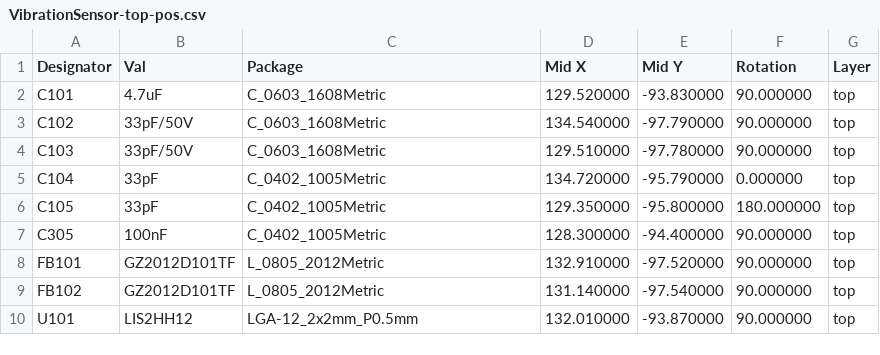
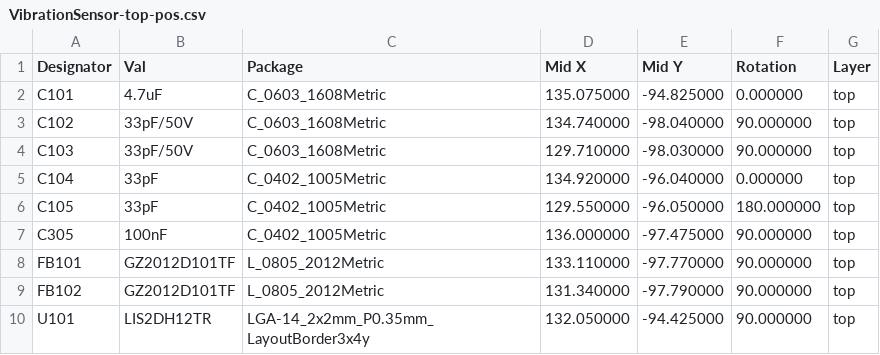
Before and after one commit to markfarnan/yacht_hardware, a CSV file: VibrationSense/assembly/VibrationSensor-top-pos.csv, drawn as a sheet.

```diff
--- a/VibrationSense/assembly/VibrationSensor-top-pos.csv
+++ b/VibrationSense/assembly/VibrationSensor-top-pos.csv
@@ -1,10 +1,10 @@
 Designator,Val,Package,Mid X,Mid Y,Rotation,Layer
-"C101","4.7uF","C_0603_1608Metric",129.520000,-93.830000,90.000000,top
-"C102","33pF/50V","C_0603_1608Metric",134.540000,-97.790000,90.000000,top
-"C103","33pF/50V","C_0603_1608Metric",129.510000,-97.780000,90.000000,top
-"C104","33pF","C_0402_1005Metric",134.720000,-95.790000,0.000000,top
-"C105","33pF","C_0402_1005Metric",129.350000,-95.800000,180.000000,top
-"C305","100nF","C_0402_1005Metric",128.300000,-94.400000,90.000000,top
-"FB101","GZ2012D101TF","L_0805_2012Metric",132.910000,-97.520000,90.000000,top
-"FB102","GZ2012D101TF","L_0805_2012Metric",131.140000,-97.540000,90.000000,top
-"U101","LIS2HH12","LGA-12_2x2mm_P0.5mm",132.010000,-93.870000,90.000000,top
+"C101","4.7uF","C_0603_1608Metric",135.075000,-94.825000,0.000000,top
+"C102","33pF/50V","C_0603_1608Metric",134.740000,-98.040000,90.000000,top
+"C103","33pF/50V","C_0603_1608Metric",129.710000,-98.030000,90.000000,top
+"C104","33pF","C_0402_1005Metric",134.920000,-96.040000,0.000000,top
+"C105","33pF","C_0402_1005Metric",129.550000,-96.050000,180.000000,top
+"C305","100nF","C_0402_1005Metric",136.000000,-97.475000,90.000000,top
+"FB101","GZ2012D101TF","L_0805_2012Metric",133.110000,-97.770000,90.000000,top
+"FB102","GZ2012D101TF","L_0805_2012Metric",131.340000,-97.790000,90.000000,top
+"U101","LIS2DH12TR","LGA-14_2x2mm_P0.35mm_LayoutBorder3x4y",132.050000,-94.425000,90.000000,top
```
Also changed, not shown: VibrationSense/assembly/VibrationSensor-bom.csv, 10 other files.
